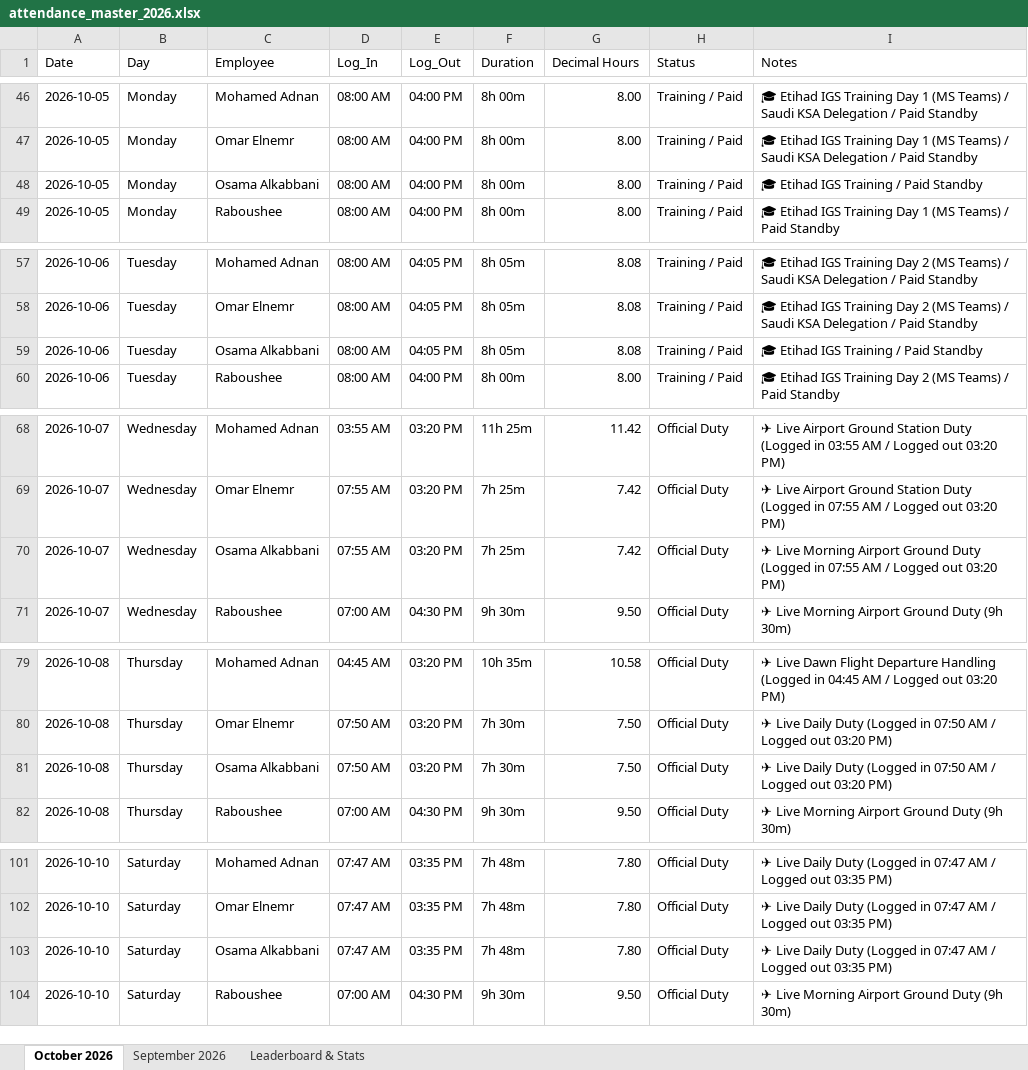
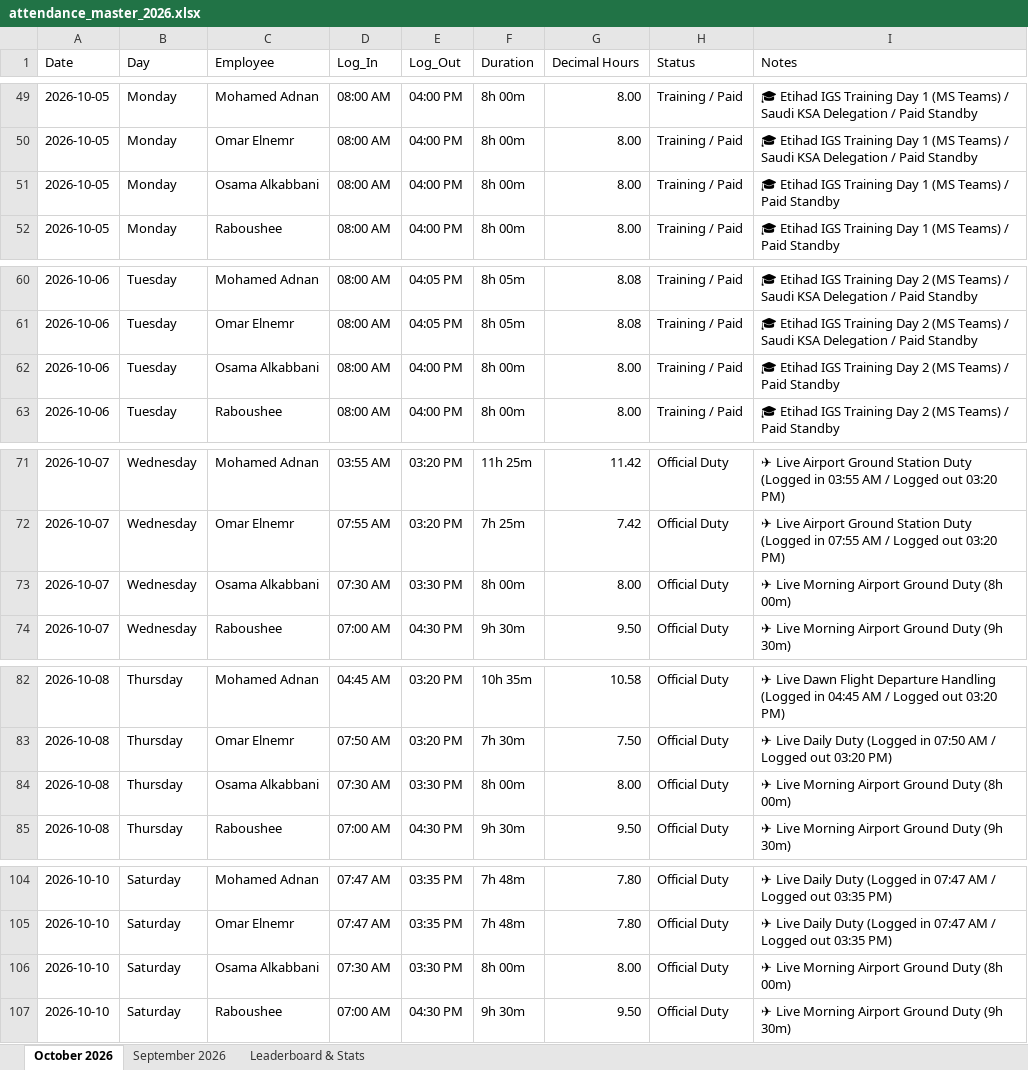
Before and after one commit to xionforbusiness-glitch/aethelgard-vault, an Excel workbook: attendance_master_2026.xlsx, sheet October 2026, drawn as a sheet; only a part is shown, gaps mark what is left out; values as stored, in another font and other column widths than the file's, no cell formats; addresses are those after the commit; the diff covers the shown part only; the diff names each change by its address in the sheet, - before the commit and + after, or states it on an @@ line.

Commit message:
Add Osama Alkabbani complete September & October attendance records

```diff
--- a/attendance_master_2026.xlsx (sheet October 2026)
+++ b/attendance_master_2026.xlsx (sheet October 2026)
-I51 (Notes): 🎓 Etihad IGS Training / Paid Standby
+I51 (Notes): 🎓 Etihad IGS Training Day 1 (MS Teams) / Paid Standby
-E62 (Log_Out): 04:05 PM
+E62 (Log_Out): 04:00 PM
-F62 (Duration): 8h 05m
+F62 (Duration): 8h 00m
-G62 (Decimal Hours): 8.08
+G62 (Decimal Hours): 8.00
-I62 (Notes): 🎓 Etihad IGS Training / Paid Standby
+I62 (Notes): 🎓 Etihad IGS Training Day 2 (MS Teams) / Paid Standby
-D73 (Log_In): 07:55 AM
+D73 (Log_In): 07:30 AM
-E73 (Log_Out): 03:20 PM
+E73 (Log_Out): 03:30 PM
-F73 (Duration): 7h 25m
+F73 (Duration): 8h 00m
-G73 (Decimal Hours): 7.42
+G73 (Decimal Hours): 8.00
-I73 (Notes): …Ground Duty (Logged in 07:55 AM / Logged out 03:20 PM)
+I73 (Notes): …Ground Duty (8h 00m)
-D84 (Log_In): 07:50 AM
+D84 (Log_In): 07:30 AM
-E84 (Log_Out): 03:20 PM
+E84 (Log_Out): 03:30 PM
-F84 (Duration): 7h 30m
+F84 (Duration): 8h 00m
-G84 (Decimal Hours): 7.50
+G84 (Decimal Hours): 8.00
-I84 (Notes): ✈ Live Daily Duty (Logged in 07:50 AM / Logged out 03:20 PM)
+I84 (Notes): ✈ Live Morning Airport Ground Duty (8h 00m)
-D106 (Log_In): 07:47 AM
+D106 (Log_In): 07:30 AM
-E106 (Log_Out): 03:35 PM
+E106 (Log_Out): 03:30 PM
-F106 (Duration): 7h 48m
+F106 (Duration): 8h 00m
-G106 (Decimal Hours): 7.80
+G106 (Decimal Hours): 8.00
-I106 (Notes): ✈ Live Daily Duty (Logged in 07:47 AM / Logged out 03:35 PM)
+I106 (Notes): ✈ Live Morning Airport Ground Duty (8h 00m)
```
Also changed, not shown: 13 added rows and 12 edited cells elsewhere in this sheet, sheet September 2026, sheet Leaderboard & Stats, cell formats, 2 other files.
